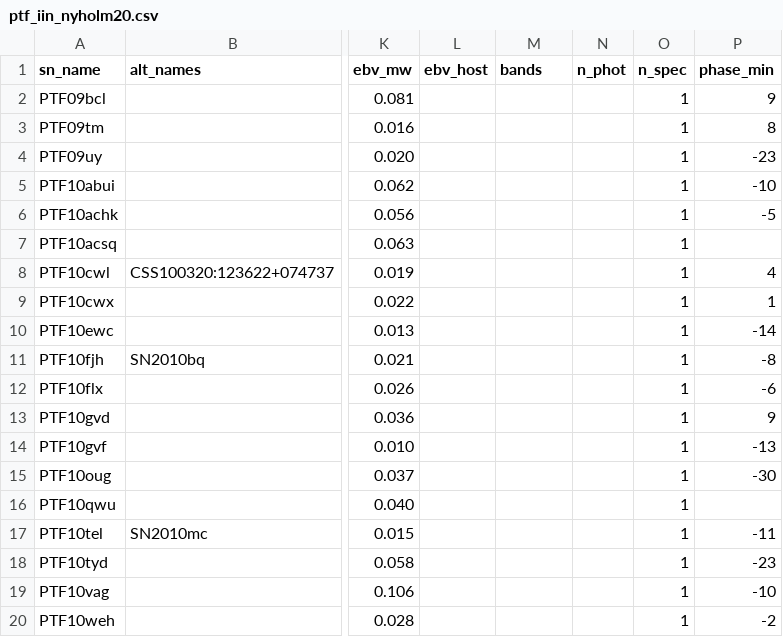
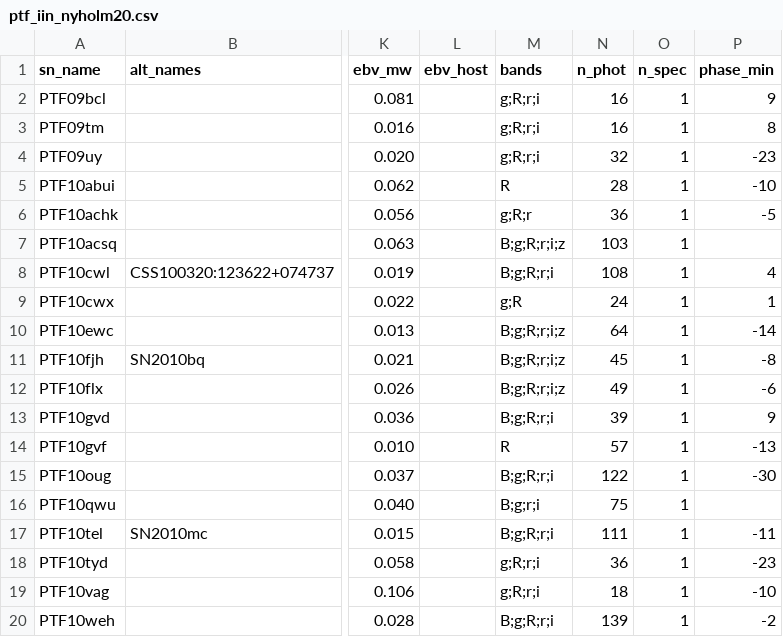
Before and after one commit to mauriciovalenzuela742/ALCeS, a CSV file: research/templates_nmf/catalog/objects/parts/ptf_iin_nyholm20.csv, drawn as a sheet; only a part is shown, gaps mark what is left out; the diff covers the shown part only; the diff names each change by its address in the sheet, - before the commit and + after, or states it on an @@ line.

```diff
--- a/research/templates_nmf/catalog/objects/parts/ptf_iin_nyholm20.csv
+++ b/research/templates_nmf/catalog/objects/parts/ptf_iin_nyholm20.csv
-M2:M4 (bands): (empty)
+M2:M4 (bands): g;R;r;i
-N2:N3 (n_phot): (empty)
+N2:N3 (n_phot): 16
-N4 (n_phot): (empty)
+N4 (n_phot): 32
-M5 (bands): (empty)
+M5 (bands): R
-N5 (n_phot): (empty)
+N5 (n_phot): 28
-M6 (bands): (empty)
+M6 (bands): g;R;r
-N6 (n_phot): (empty)
+N6 (n_phot): 36
-M7 (bands): (empty)
+M7 (bands): B;g;R;r;i;z
-N7 (n_phot): (empty)
+N7 (n_phot): 103
-M8 (bands): (empty)
+M8 (bands): B;g;R;r;i
-N8 (n_phot): (empty)
+N8 (n_phot): 108
-M9 (bands): (empty)
+M9 (bands): g;R
-N9 (n_phot): (empty)
+N9 (n_phot): 24
-M10:M12 (bands): (empty)
+M10:M12 (bands): B;g;R;r;i;z
-N10 (n_phot): (empty)
+N10 (n_phot): 64
-N11 (n_phot): (empty)
+N11 (n_phot): 45
-N12 (n_phot): (empty)
+N12 (n_phot): 49
-M13 (bands): (empty)
+M13 (bands): B;g;R;r;i
-N13 (n_phot): (empty)
+N13 (n_phot): 39
-M14 (bands): (empty)
+M14 (bands): R
-N14 (n_phot): (empty)
+N14 (n_phot): 57
-M15 (bands): (empty)
+M15 (bands): B;g;R;r;i
-N15 (n_phot): (empty)
+N15 (n_phot): 122
-M16 (bands): (empty)
+M16 (bands): B;g;r;i
-N16 (n_phot): (empty)
+N16 (n_phot): 75
-M17 (bands): (empty)
+M17 (bands): B;g;R;r;i
-N17 (n_phot): (empty)
+N17 (n_phot): 111
-M18:M19 (bands): (empty)
+M18:M19 (bands): g;R;r;i
-N18 (n_phot): (empty)
+N18 (n_phot): 36
-N19 (n_phot): (empty)
+N19 (n_phot): 18
-M20 (bands): (empty)
+M20 (bands): B;g;R;r;i
-N20 (n_phot): (empty)
+N20 (n_phot): 139
```
Also changed, not shown: 46 edited cells elsewhere in this file, research/templates_nmf/catalog/objects/parts/ptf_ic_icbl_hosts_modjaz20.csv, 9 other files.
